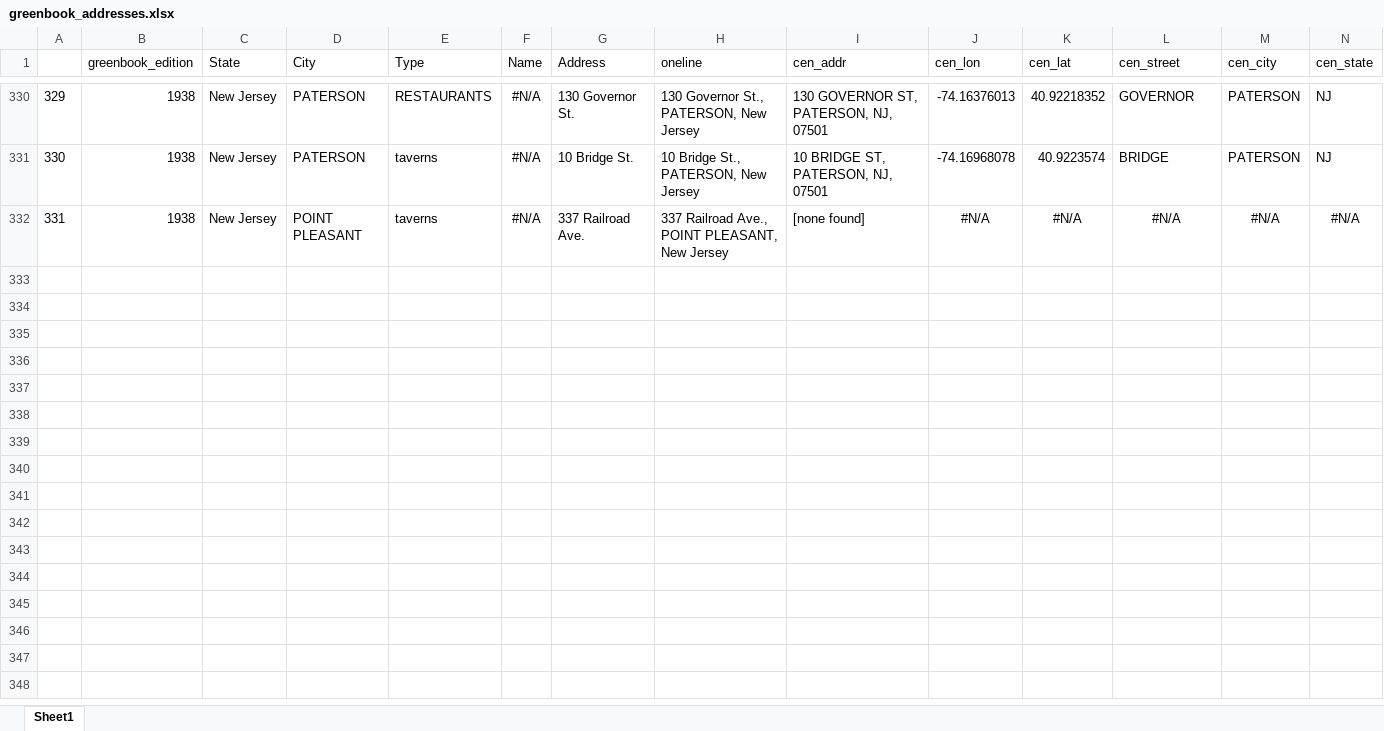
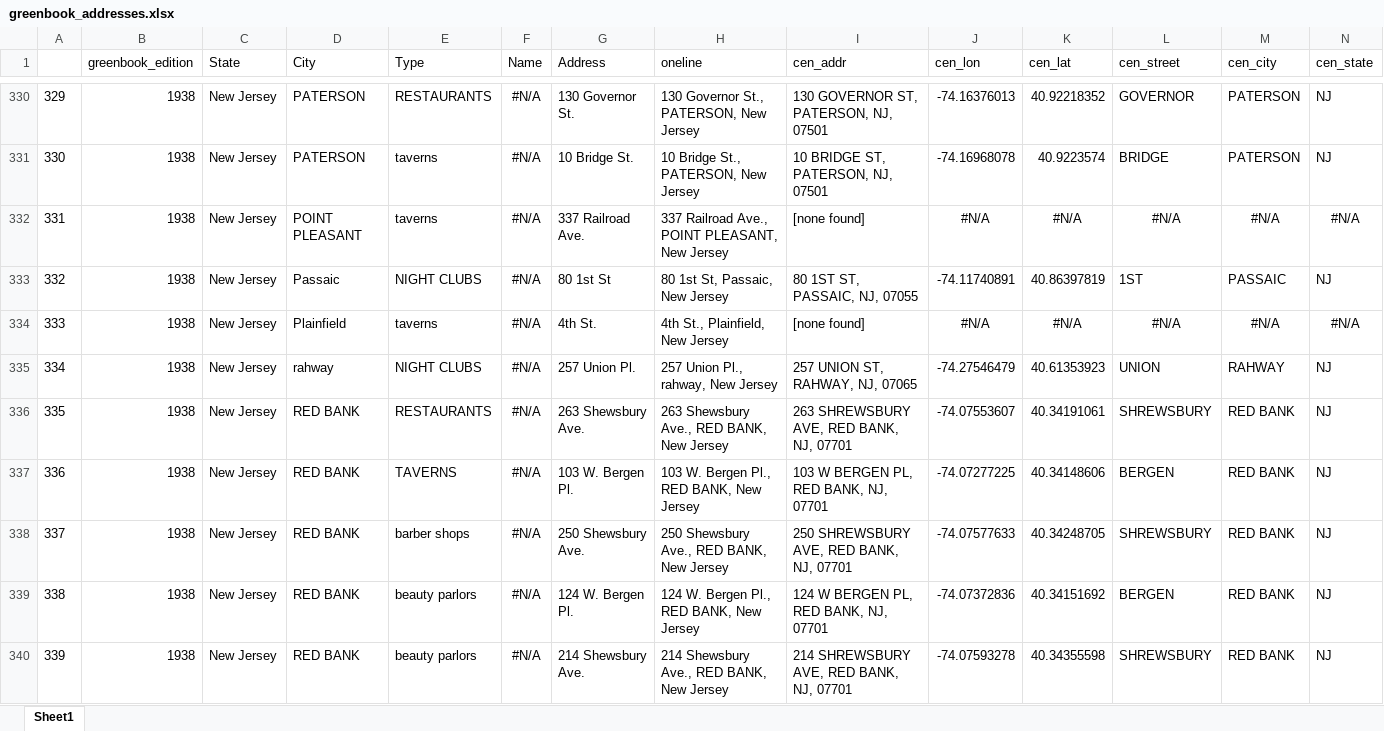
Before and after one commit to benda18/mapping_greenbook, an Excel workbook: data/greenbook_addresses.xlsx, sheet Sheet1, drawn as a sheet; only a part is shown, gaps mark what is left out; values as stored, in another font and other column widths than the file's, no borders; rows hold the shown columns only; the diff covers the shown part only; the diff names each change by its address in the sheet, - before the commit and + after, or states it on an @@ line.

Commit message:
data

```diff
--- a/data/greenbook_addresses.xlsx (sheet Sheet1)
+++ b/data/greenbook_addresses.xlsx (sheet Sheet1)
+row 333: 332 | 1938 | New Jersey | Passaic | NIGHT CLUBS | #N/A | 80 1st St | 80 1st St, Passaic, New Jersey | 80 1ST ST, PASSAIC, NJ, 07055 | -74.11740891 | 40.86397819 | 1ST | PASSAIC | NJ
+row 334: 333 | 1938 | New Jersey | Plainfield | taverns | #N/A | 4th St. | 4th St., Plainfield, New Jersey | [none found] | #N/A | #N/A | #N/A | #N/A | #N/A
+row 335: 334 | 1938 | New Jersey | rahway | NIGHT CLUBS | #N/A | 257 Union Pl. | 257 Union Pl., rahway, New Jersey | 257 UNION ST, RAHWAY, NJ, 07065 | -74.27546479 | 40.61353923 | UNION | RAHWAY | NJ
+row 336: 335 | 1938 | New Jersey | RED BANK | RESTAURANTS | #N/A | 263 Shewsbury Ave. | 263 Shewsbury Ave., RED BANK, New Jersey | 263 SHREWSBURY AVE, RED BANK, NJ, 07701 | -74.07553607 | 40.34191061 | SHREWSBURY | RED BANK | NJ
+row 337: 336 | 1938 | New Jersey | RED BANK | TAVERNS | #N/A | 103 W. Bergen Pl. | 103 W. Bergen Pl., RED BANK, New Jersey | 103 W BERGEN PL, RED BANK, NJ, 07701 | -74.07277225 | 40.34148606 | BERGEN | RED BANK | NJ
+row 338: 337 | 1938 | New Jersey | RED BANK | barber shops | #N/A | 250 Shewsbury Ave. | 250 Shewsbury Ave., RED BANK, New Jersey | 250 SHREWSBURY AVE, RED BANK, NJ, 07701 | -74.07577633 | 40.34248705 | SHREWSBURY | RED BANK | NJ
+row 339: 338 | 1938 | New Jersey | RED BANK | beauty parlors | #N/A | 124 W. Bergen Pl. | 124 W. Bergen Pl., RED BANK, New Jersey | 124 W BERGEN PL, RED BANK, NJ, 07701 | -74.07372836 | 40.34151692 | BERGEN | RED BANK | NJ
+row 340: 339 | 1938 | New Jersey | RED BANK | beauty parlors | #N/A | 214 Shewsbury Ave. | 214 Shewsbury Ave., RED BANK, New Jersey | 214 SHREWSBURY AVE, RED BANK, NJ, 07701 | -74.07593278 | 40.34355598 | SHREWSBURY | RED BANK | NJ
```
Also changed, not shown: 8 added rows elsewhere in this sheet, shiny_remaining_greenbook_addresses/greenbook_addresses.xlsx, 1 other file.
